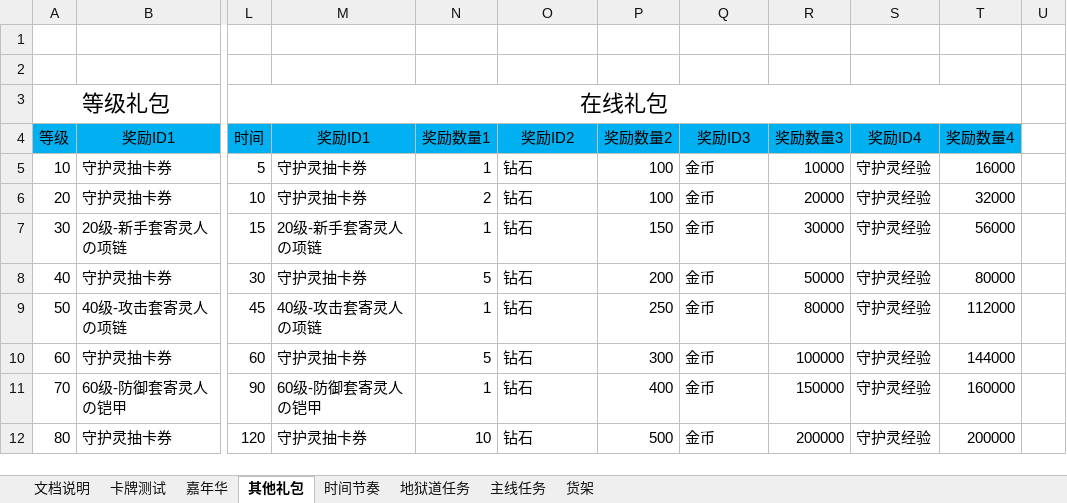
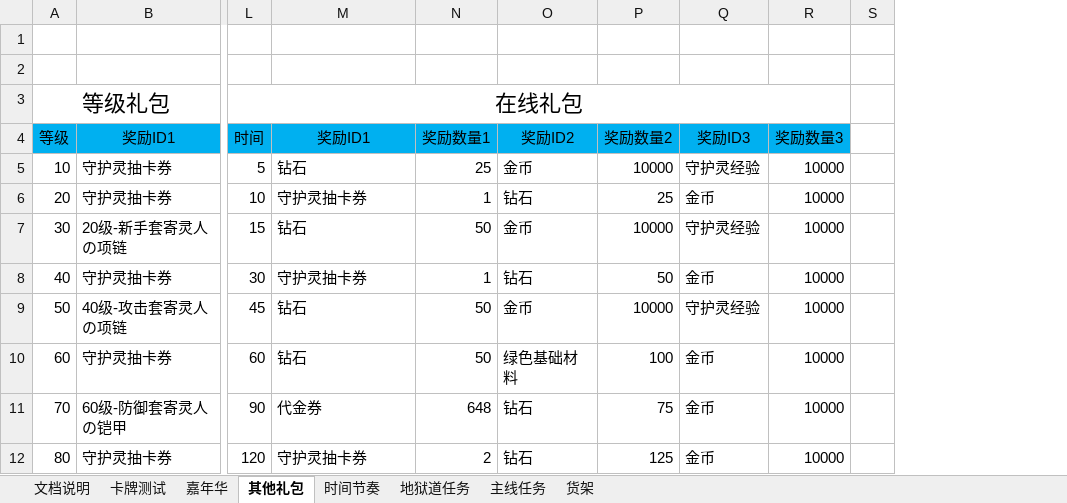
Before and after one commit to hataksumo/DesignerDoc, an Excel workbook: 策划案/镇魂街/测试-运营相关.xlsx, sheet 其他礼包, drawn as a sheet; only a part is shown, gaps mark what is left out; values as stored, in another font and other column widths than the file's, no borders; removed rows and columns are numbered as before the commit, all else as after; the diff names each change by its address in the sheet, - before the commit and + after, or states it on an @@ line.

Commit message:
在线礼包

```diff
--- a/策划案/镇魂街/测试-运营相关.xlsx (sheet 其他礼包)
+++ b/策划案/镇魂街/测试-运营相关.xlsx (sheet 其他礼包)
-column P, rows 4-12: 奖励数量2 | 100 | 100 | 150 | 200 | 250 | 300 | 400 | 500
+column P, rows 4-12: 奖励数量2 | 10000 | 25 | 10000 | 50 | 10000 | 100 | 75 | 125
-column R, rows 4-12: 奖励数量3 | 10000 | 20000 | 30000 | 50000 | 80000 | 100000 | 150000 | 200000
-column S, rows 4-12: 奖励ID4 | 守护灵经验 | 守护灵经验 | 守护灵经验 | 守护灵经验 | 守护灵经验 | 守护灵经验 | 守护灵经验 | 守护灵经验
-column T, rows 4-12: 奖励数量4 | 16000 | 32000 | 56000 | 80000 | 112000 | 144000 | 160000 | 200000
+column R, rows 4-12: 奖励数量3 | 10000 | 10000 | 10000 | 10000 | 10000 | 10000 | 10000 | 10000
-M5: 守护灵抽卡券
+M5: 钻石
-N5: 1
+N5: 25
-O5: 钻石
+O5: 金币
-Q5: 金币
+Q5: 守护灵经验
-N6: 2
+N6: 1
-M7: 20级-新手套寄灵人の项链
+M7: 钻石
-N7: 1
+N7: 50
-O7: 钻石
+O7: 金币
-Q7: 金币
+Q7: 守护灵经验
-N8: 5
+N8: 1
-M9: 40级-攻击套寄灵人の项链
+M9: 钻石
-N9: 1
+N9: 50
-O9: 钻石
+O9: 金币
-Q9: 金币
+Q9: 守护灵经验
-M10: 守护灵抽卡券
+M10: 钻石
-N10: 5
+N10: 50
-O10: 钻石
+O10: 绿色基础材料
-M11: 60级-防御套寄灵人の铠甲
+M11: 代金券
-N11: 1
+N11: 648
-N12: 10
+N12: 2
```
